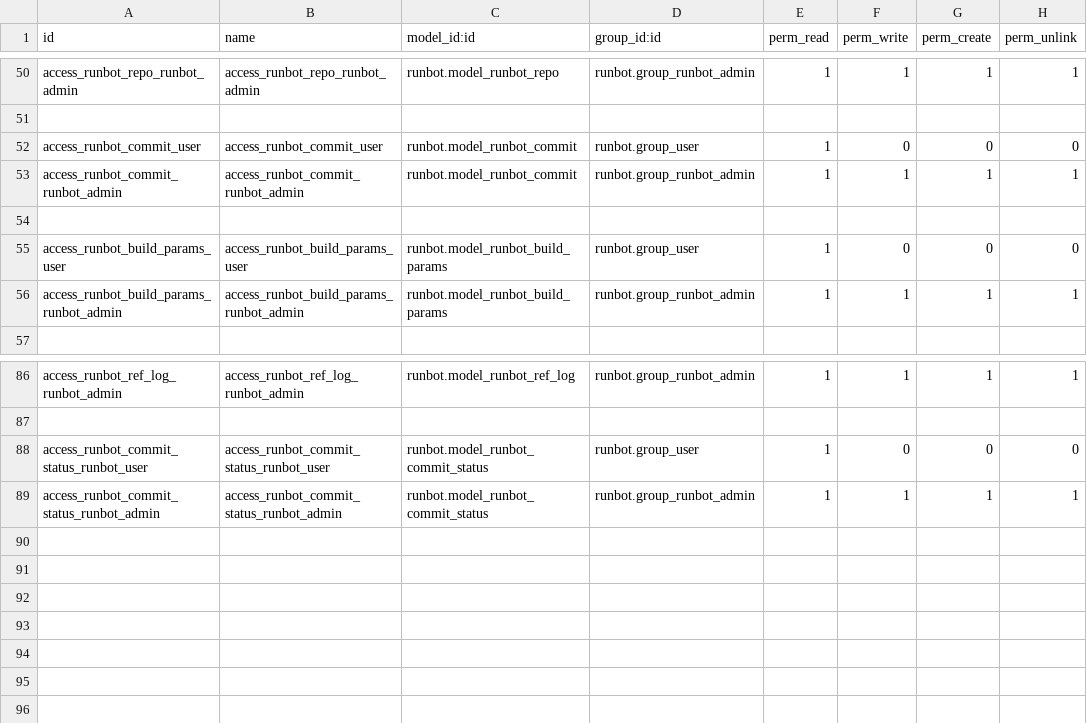
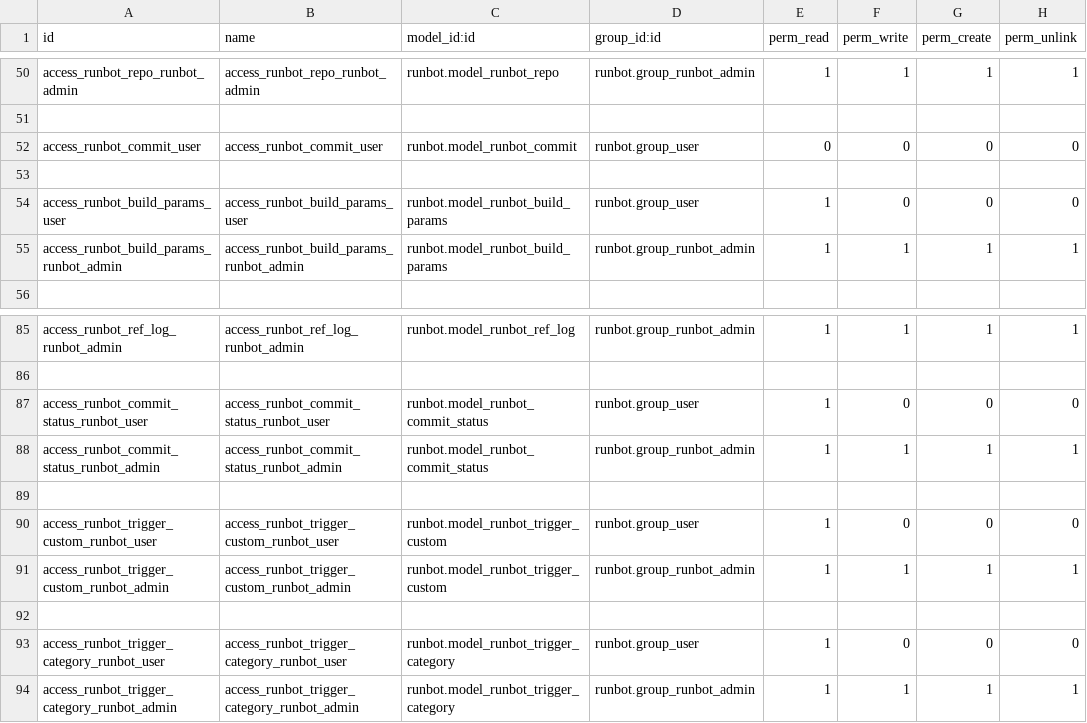
Before and after one commit to brain-tec/runbot, a CSV file: runbot/security/ir.model.access.csv, drawn as a sheet; only a part is shown, gaps mark what is left out.

Commit message:
trigger custo and various cleans

```diff
--- a/runbot/security/ir.model.access.csv
+++ b/runbot/security/ir.model.access.csv
@@ -51,4 +51,3 @@ access_runbot_repo_runbot_admin,access_runbot_repo_runbot_admin,runbot.model_run
 
-access_runbot_commit_user,access_runbot_commit_user,runbot.model_runbot_commit,runbot.group_user,1,0,0,0
-access_runbot_commit_runbot_admin,access_runbot_commit_runbot_admin,runbot.model_runbot_commit,runbot.group_runbot_admin,1,1,1,1
+access_runbot_commit_user,access_runbot_commit_user,runbot.model_runbot_commit,runbot.group_user,0,0,0,0
 
@@ -89 +88,7 @@ access_runbot_commit_status_runbot_user,access_runbot_commit_status_runbot_user,
 access_runbot_commit_status_runbot_admin,access_runbot_commit_status_runbot_admin,runbot.model_runbot_commit_status,runbot.group_runbot_admin,1,1,1,1
+
+access_runbot_trigger_custom_runbot_user,access_runbot_trigger_custom_runbot_user,runbot.model_runbot_trigger_custom,runbot.group_user,1,0,0,0
+access_runbot_trigger_custom_runbot_admin,access_runbot_trigger_custom_runbot_admin,runbot.model_runbot_trigger_custom,runbot.group_runbot_admin,1,1,1,1
+
+access_runbot_trigger_category_runbot_user,access_runbot_trigger_category_runbot_user,runbot.model_runbot_trigger_category,runbot.group_user,1,0,0,0
+access_runbot_trigger_category_runbot_admin,access_runbot_trigger_category_runbot_admin,runbot.model_runbot_trigger_category,runbot.group_runbot_admin,1,1,1,1
```
Also changed, not shown: 13 other files.
